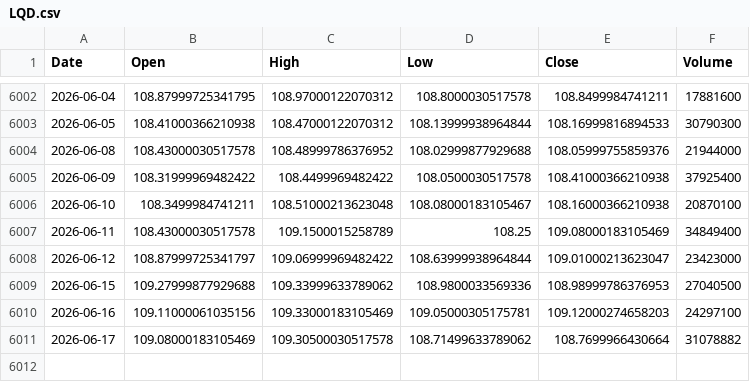
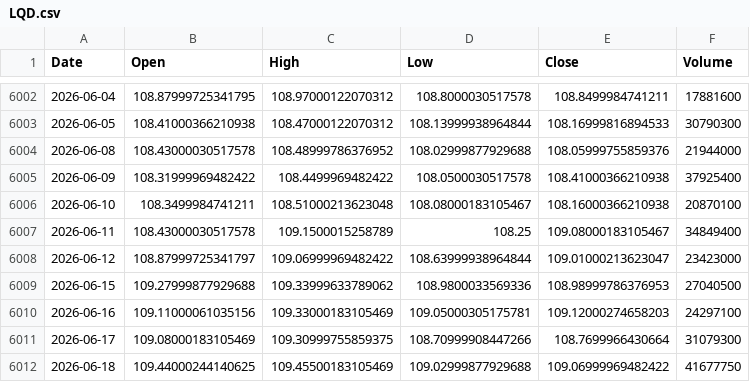
Before and after one commit to kittycapital/etf_fund_flow, a CSV file: data/prices/LQD.csv, drawn as a sheet; only a part is shown, gaps mark what is left out.

```diff
--- a/data/prices/LQD.csv
+++ b/data/prices/LQD.csv
@@ -6006,3 +6006,3 @@ Date,Open,High,Low,Close,Volume
 2026-06-10,108.3499984741211,108.51000213623048,108.08000183105467,108.16000366210938,20870100
-2026-06-11,108.43000030517578,109.1500015258789,108.25,109.08000183105469,34849400
+2026-06-11,108.43000030517578,109.1500015258789,108.25,109.08000183105467,34849400
 2026-06-12,108.87999725341797,109.06999969482422,108.63999938964844,109.01000213623047,23423000
@@ -6010,2 +6010,3 @@ Date,Open,High,Low,Close,Volume
 2026-06-16,109.11000061035156,109.33000183105469,109.05000305175781,109.12000274658203,24297100
-2026-06-17,109.08000183105469,109.30500030517578,108.71499633789062,108.7699966430664,31078882
+2026-06-17,109.08000183105469,109.30999755859375,108.70999908447266,108.7699966430664,31079300
+2026-06-18,109.44000244140625,109.45500183105469,109.02999877929688,109.06999969482422,41677750
```
Also changed, not shown: data/prices/EWY.csv, data/prices/SPY.csv, 47 other files.
